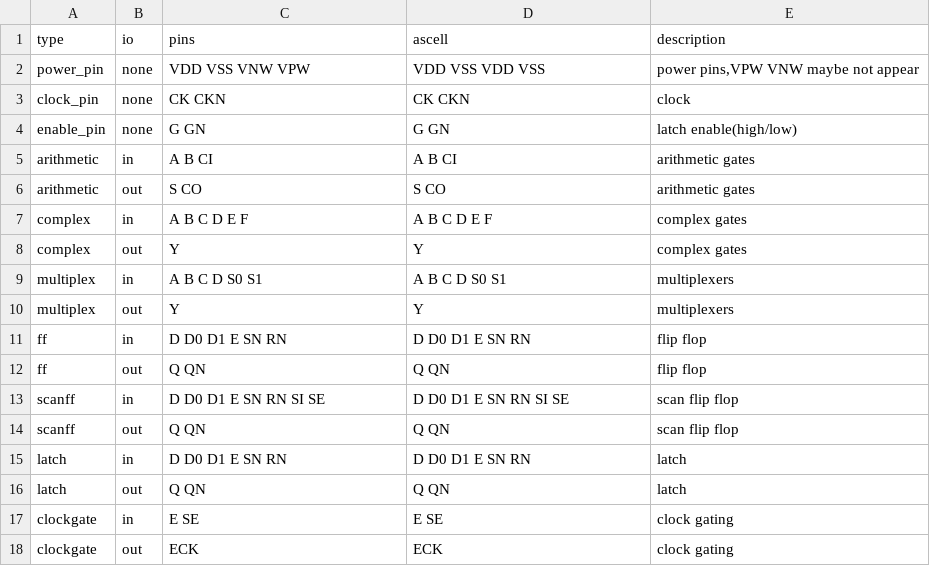
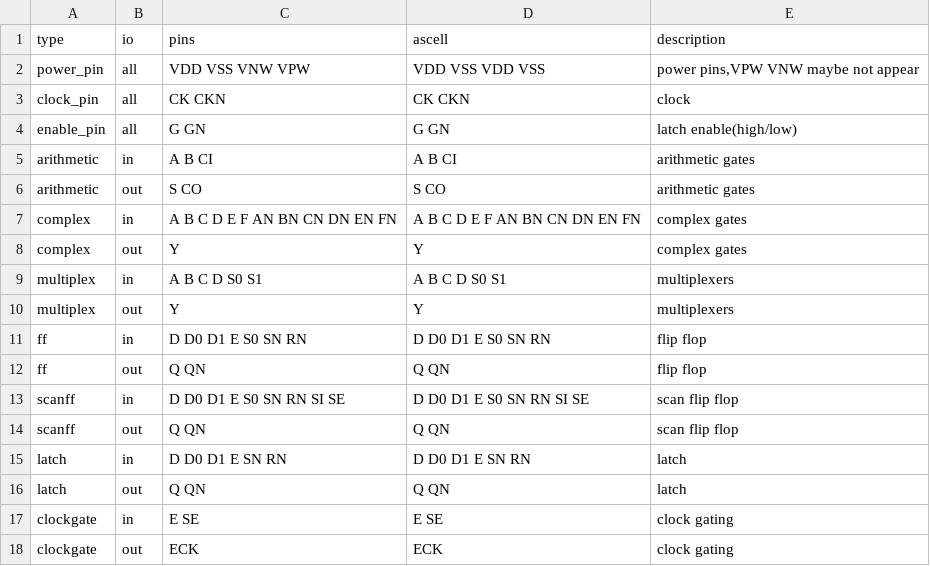
Before and after one commit to leiyuan1989/ipmigration, a CSV file: demo/cell_apr/settings/c110/pin_align.csv, drawn as a sheet.

```diff
--- a/demo/cell_apr/settings/c110/pin_align.csv
+++ b/demo/cell_apr/settings/c110/pin_align.csv
@@ -1,8 +1,8 @@
 type,io,pins,ascell,description
-power_pin,none,VDD VSS VNW VPW,VDD VSS VDD VSS,"power pins,VPW VNW maybe not appear"
-clock_pin,none,CK CKN,CK CKN,"clock"
-enable_pin,none,G GN,G GN,"latch enable(high/low)"
+power_pin,all,VDD VSS VNW VPW,VDD VSS VDD VSS,"power pins,VPW VNW maybe not appear"
+clock_pin,all,CK CKN,CK CKN,"clock"
+enable_pin,all,G GN,G GN,"latch enable(high/low)"
 arithmetic,in,A B CI,A B CI,"arithmetic gates"
 arithmetic,out,S CO,S CO,"arithmetic gates"
-complex,in,A B C D E F,A B C D E F,"complex gates"
+complex,in,A B C D E F AN BN CN DN EN FN,A B C D E F AN BN CN DN EN FN,"complex gates"
 complex,out,Y,Y,"complex gates"
@@ -10,5 +10,5 @@ multiplex,in,A B C D S0 S1,A B C D S0 S1,"multiplexers"
 multiplex,out,Y,Y,"multiplexers"
-ff,in,D D0 D1 E SN RN,D D0 D1 E SN RN,"flip flop"
+ff,in,D D0 D1 E S0 SN RN,D D0 D1 E S0 SN RN,"flip flop"
 ff,out,Q QN,Q QN,"flip flop"
-scanff,in,D D0 D1 E SN RN SI SE,D D0 D1 E SN RN SI SE,"scan flip flop"
+scanff,in,D D0 D1 E S0 SN RN SI SE,D D0 D1 E S0 SN RN SI SE,"scan flip flop"
 scanff,out,Q QN,Q QN,"scan flip flop"
```
Also changed, not shown: 4 other files.
